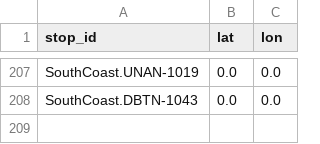
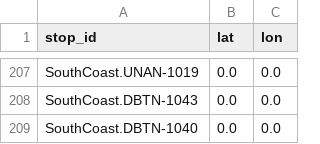
Before and after one commit to Tugzrida/tfnsw-gtfs-quirks, a CSV file: sydneytrains/locations/current/SouthCoast.csv, drawn as a sheet; only a part is shown, gaps mark what is left out.

```diff
--- a/sydneytrains/locations/current/SouthCoast.csv
+++ b/sydneytrains/locations/current/SouthCoast.csv
@@ -208 +208,2 @@ SouthCoast.UNAN-1019,0.0,0.0
 SouthCoast.DBTN-1043,0.0,0.0
+SouthCoast.DBTN-1040,0.0,0.0
```
Also changed, not shown: sydneytrains/locations/NullIslandDescriptions.csv.
